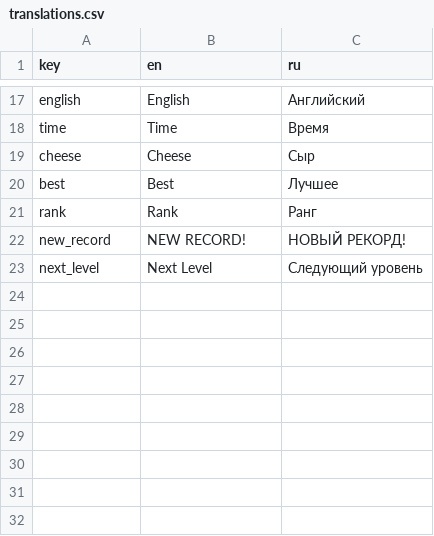
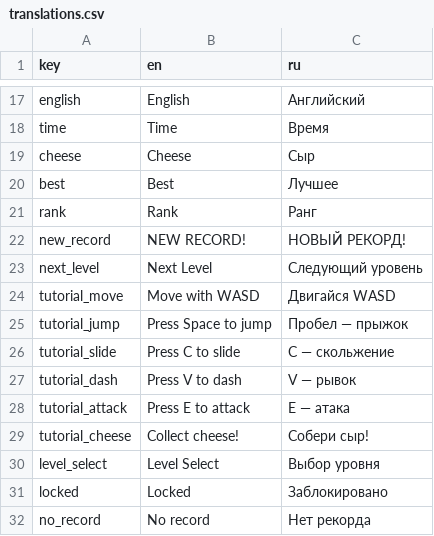
Before and after one commit to kanashiii111/ratventurer, a CSV file: translations/translations.csv, drawn as a sheet; only a part is shown, gaps mark what is left out.

Commit message:
added level select menu, level boilerplates

```diff
--- a/translations/translations.csv
+++ b/translations/translations.csv
@@ -23 +23,10 @@ new_record,NEW RECORD!,НОВЫЙ РЕКОРД!
 next_level,Next Level,Следующий уровень
+tutorial_move,Move with WASD,Двигайся WASD
+tutorial_jump,Press Space to jump,Пробел — прыжок
+tutorial_slide,Press C to slide,C — скольжение
+tutorial_dash,Press V to dash,V — рывок
+tutorial_attack,Press E to attack,E — атака
+tutorial_cheese,Collect cheese!,Собери сыр!
+level_select,Level Select,Выбор уровня
+locked,Locked,Заблокировано
+no_record,No record,Нет рекорда
```
Also changed, not shown: 13 other files.
